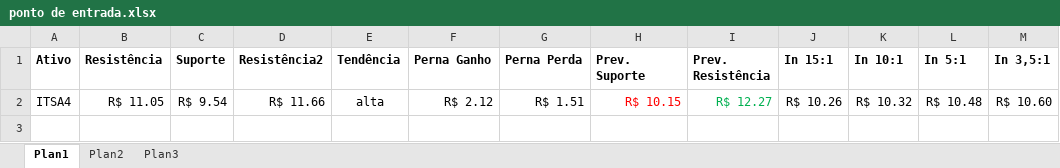
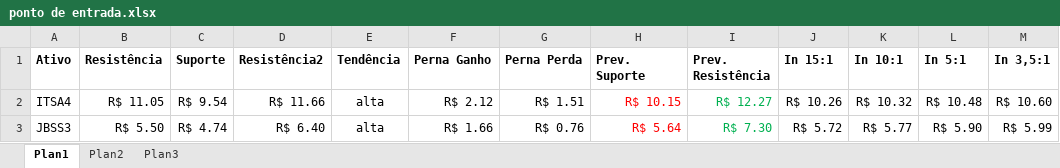
Before and after one commit to bengelbert/ifsc, an Excel workbook: stocks/ponto de entrada.xlsx, sheet Plan1, drawn as a sheet; values as stored, in another font and other column widths than the file's, no borders; table styles not drawn; the diff names each change by its address in the sheet, - before the commit and + after, or states it on an @@ line.

```diff
--- a/stocks/ponto de entrada.xlsx (sheet Plan1)
+++ b/stocks/ponto de entrada.xlsx (sheet Plan1)
+row 3: JBSS3 | R$ 5.50 | R$ 4.74 | R$ 6.40 | alta | R$ 1.66 | R$ 0.76 | R$ 5.64 | R$ 7.30 | R$ 5.72 | R$ 5.77 | R$ 5.90 | R$ 5.99
```
Also changed, not shown: stocks/xpi.xlsx, 2 other files.
